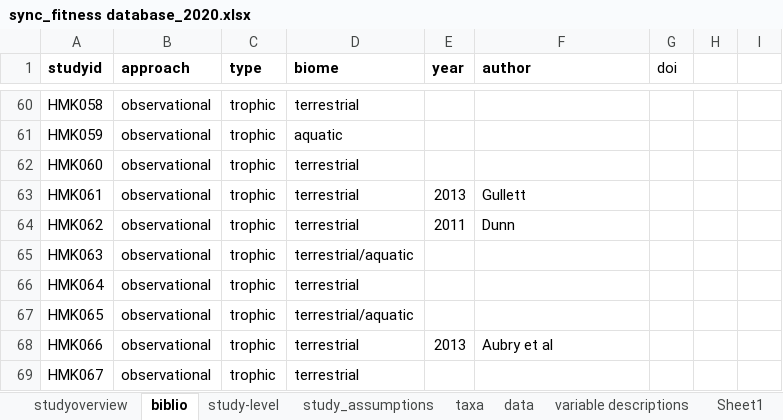
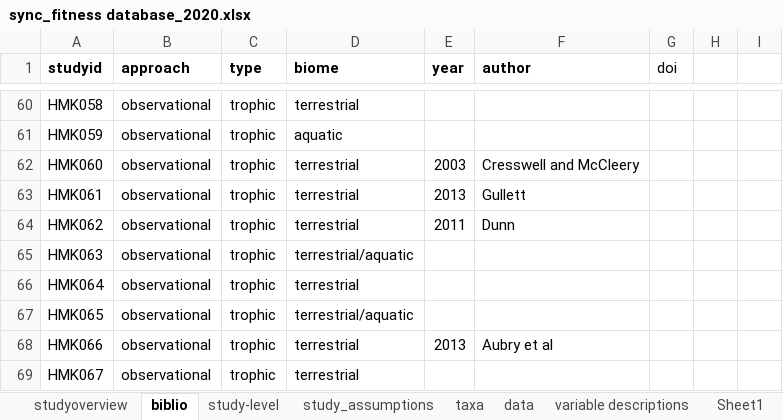
Before and after one commit to kharouba/sync_fitness, an Excel workbook: meta-analysis/sync_fitness database_2020.xlsx, sheet biblio, drawn as a sheet; only a part is shown, gaps mark what is left out; values as stored, in another font and other column widths than the file's, no borders; the diff names each change by its address in the sheet, - before the commit and + after, or states it on an @@ line.

```diff
--- a/meta-analysis/sync_fitness database_2020.xlsx (sheet biblio)
+++ b/meta-analysis/sync_fitness database_2020.xlsx (sheet biblio)
-E62 (year): (empty)
+E62 (year): 2003
-F62 (author): (empty)
+F62 (author): Cresswell and McCleery
```
Also changed, not shown: sheet study_assumptions, 1 other file.
